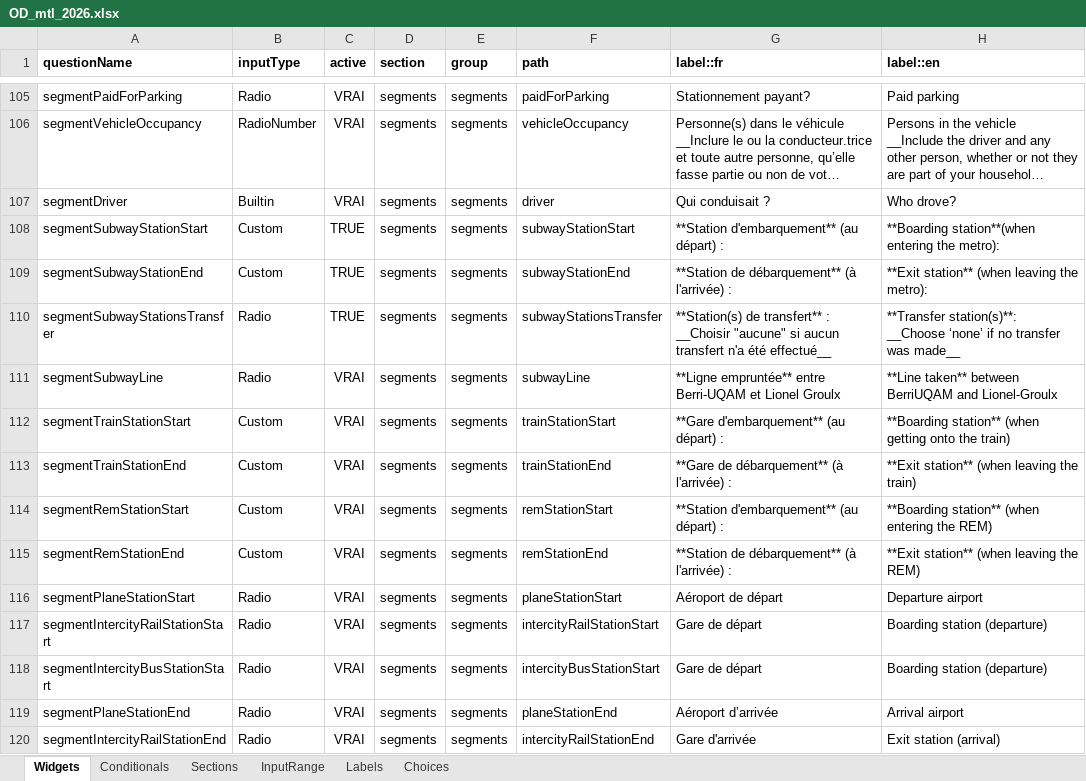
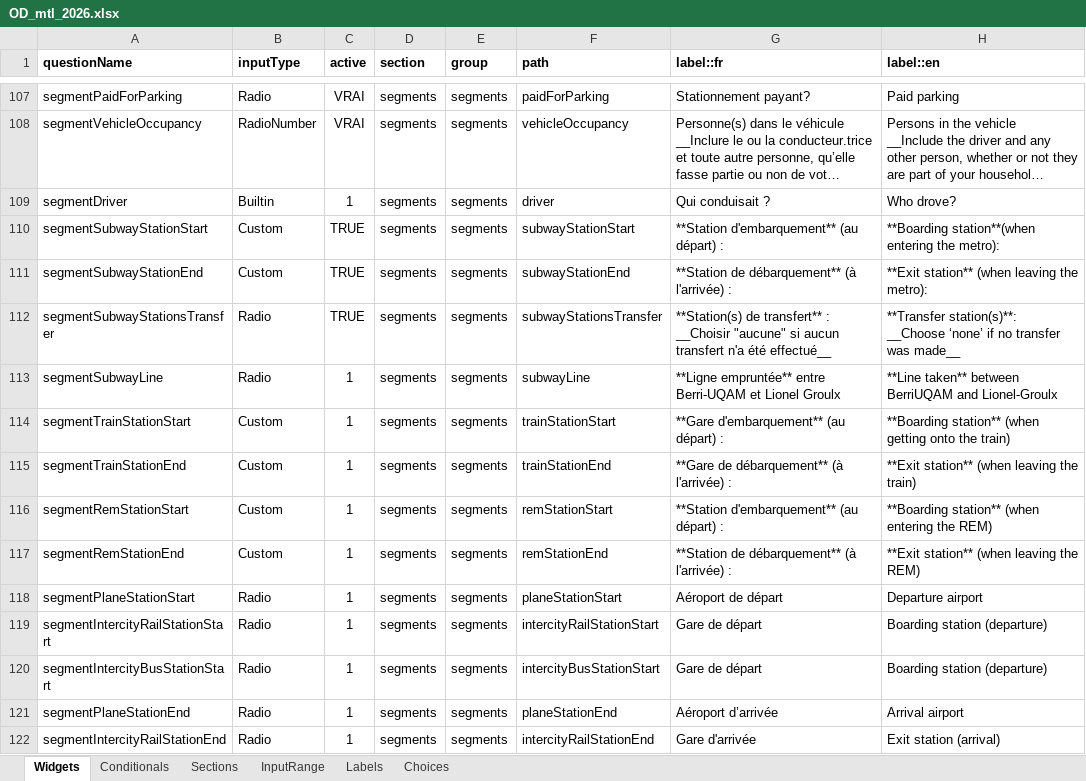
Before and after one commit to chairemobilite/od_mtl, an Excel workbook: survey/references/OD_mtl_2026.xlsx, sheet Widgets, drawn as a sheet; only a part is shown, gaps mark what is left out; long unchanged cells end in …; values as stored, in another font and other column widths than the file's, no borders; charts and pictures and conditional formats not drawn; addresses are those after the commit; the diff covers the shown part only; the diff names each change by its address in the sheet, - before the commit and + after, or states it on an @@ line.

Commit message:
visitedPlaces: ajout des widgets pour le lieu de travail habituel
fixes #172

Ajout des textes, emplacements et tests des questions du lieu de travail
habituel lorsqu'une personne déclare des déplacements sur la route
débutant au lieu de travail habituel, sans l'avoir préalablement
localisé.

Les widgets sont dans Evolution. Seules les traductions sont ajoutées
dans l'enquête, de même que les tests correspondant.

```diff
--- a/survey/references/OD_mtl_2026.xlsx (sheet Widgets)
+++ b/survey/references/OD_mtl_2026.xlsx (sheet Widgets)
-C109 (active): VRAI
+C109 (active): 1
-C113:C122 (active): VRAI
+C113:C122 (active): 1
```
Also changed, not shown: 2 added rows, 88 edited cells and cell formats elsewhere in this sheet, sheet Sections, sheet Choices, sheet Labels, formulas that keep their value, 18 other files.
